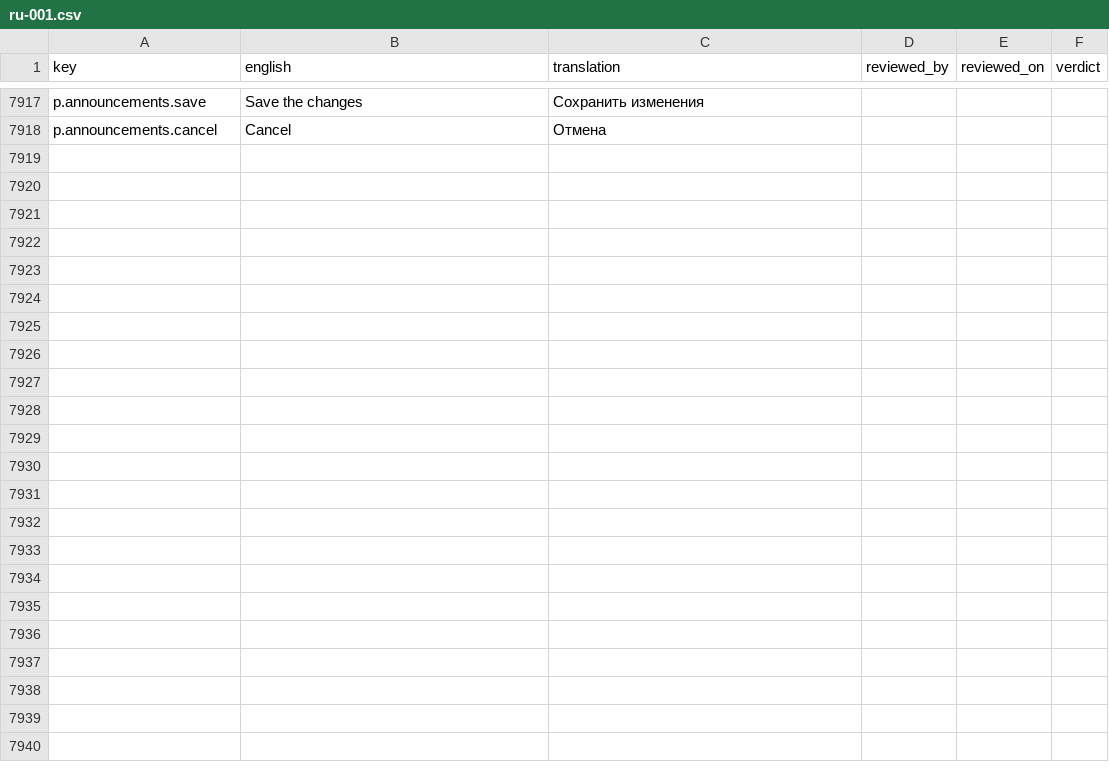
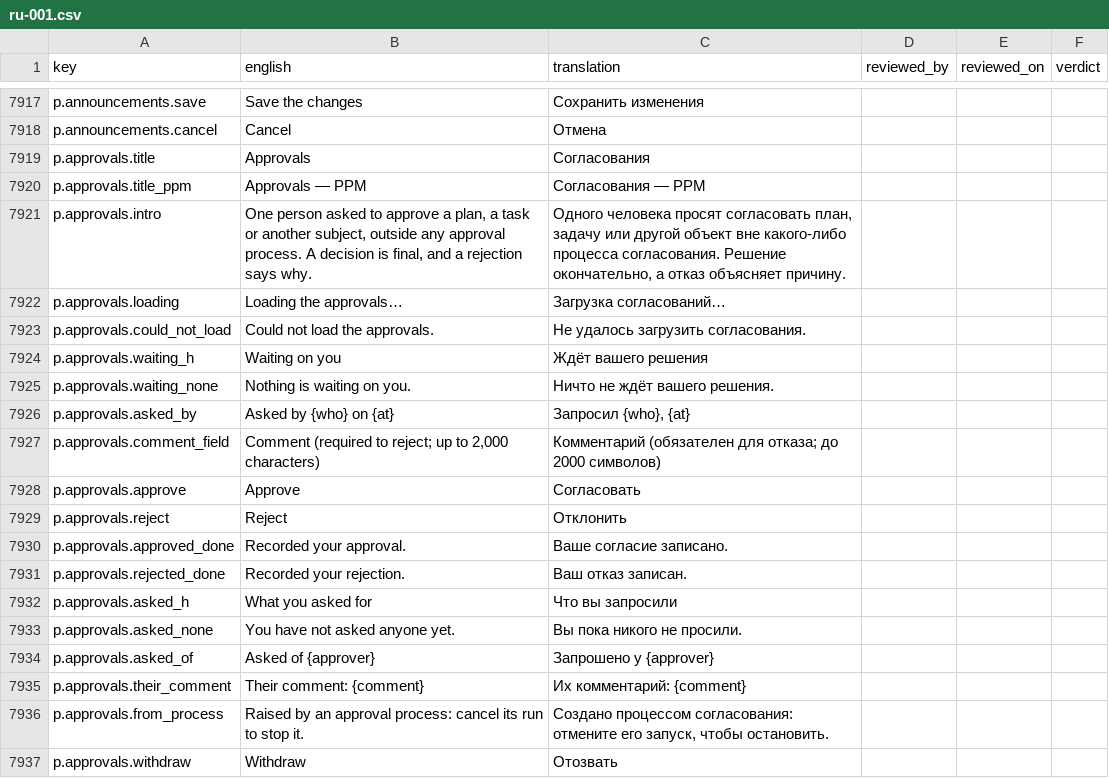
Before and after one commit to project-portfolio-management/project-portfolio-management, a CSV file: governance/translation-reviews/ru-001.csv, drawn as a sheet; only a part is shown, gaps mark what is left out; the diff covers the shown part only.

```diff
--- a/governance/translation-reviews/ru-001.csv
+++ b/governance/translation-reviews/ru-001.csv
@@ -7918 +7918,20 @@ p.announcements.save,Save the changes,Сохранить изменения,,,
 p.announcements.cancel,Cancel,Отмена,,,
+p.approvals.title,Approvals,Согласования,,,
+p.approvals.title_ppm,Approvals — PPM,Согласования — PPM,,,
+p.approvals.intro,"One person asked to approve a plan, a task or another subject, outside any approval process. A decision is final, and a rejection says why.","Одного человека просят согласовать план, задачу или другой объект вне какого-либо процесса согласования. Решение окончательно, а отказ объясняет причину.",,,
+p.approvals.loading,Loading the approvals…,Загрузка согласований…,,,
+p.approvals.could_not_load,Could not load the approvals.,Не удалось загрузить согласования.,,,
+p.approvals.waiting_h,Waiting on you,Ждёт вашего решения,,,
+p.approvals.waiting_none,Nothing is waiting on you.,Ничто не ждёт вашего решения.,,,
+p.approvals.asked_by,Asked by {who} on {at},"Запросил {who}, {at}",,,
+p.approvals.comment_field,"Comment (required to reject; up to 2,000 characters)",Комментарий (обязателен для отказа; до 2000 символов),,,
+p.approvals.approve,Approve,Согласовать,,,
+p.approvals.reject,Reject,Отклонить,,,
+p.approvals.approved_done,Recorded your approval.,Ваше согласие записано.,,,
+p.approvals.rejected_done,Recorded your rejection.,Ваш отказ записан.,,,
+p.approvals.asked_h,What you asked for,Что вы запросили,,,
+p.approvals.asked_none,You have not asked anyone yet.,Вы пока никого не просили.,,,
+p.approvals.asked_of,Asked of {approver},Запрошено у {approver},,,
+p.approvals.their_comment,Their comment: {comment},Их комментарий: {comment},,,
+p.approvals.from_process,Raised by an approval process: cancel its run to stop it.,"Создано процессом согласования: отмените его запуск, чтобы остановить.",,,
+p.approvals.withdraw,Withdraw,Отозвать,,,
```
Also changed, not shown: 33 added rows elsewhere in this file, governance/translation-reviews/ar-001.csv, governance/translation-reviews/de-001.csv, 43 other files.
